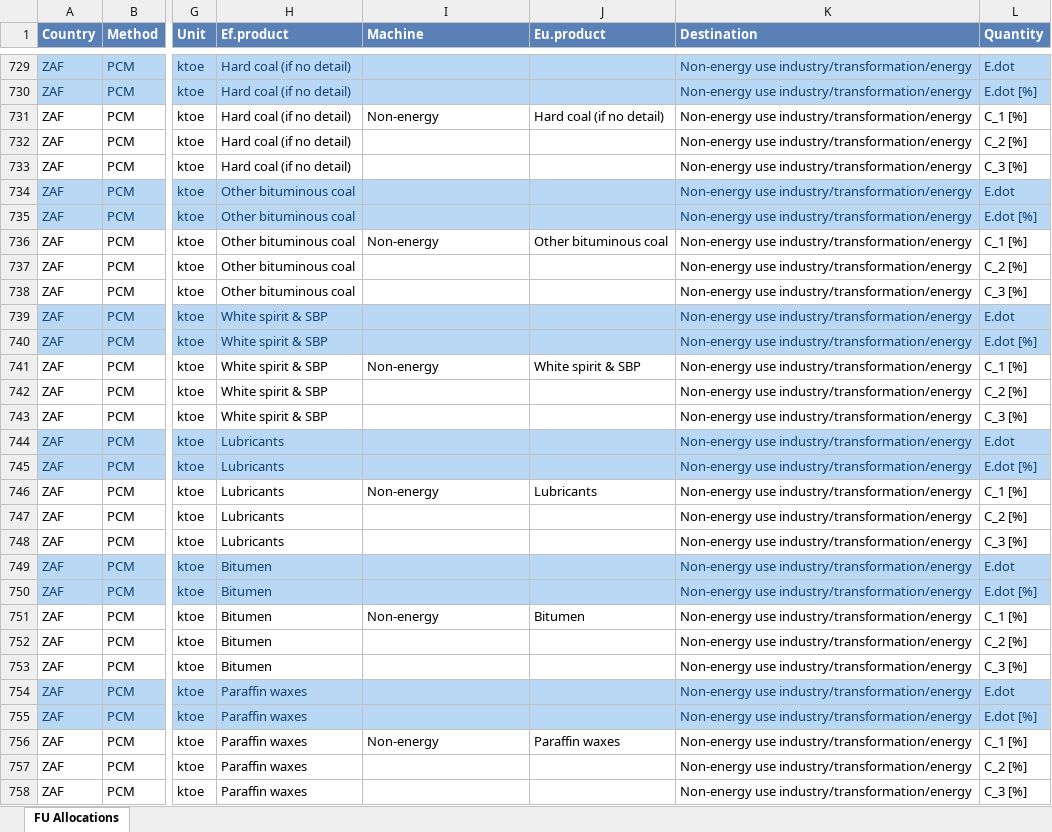
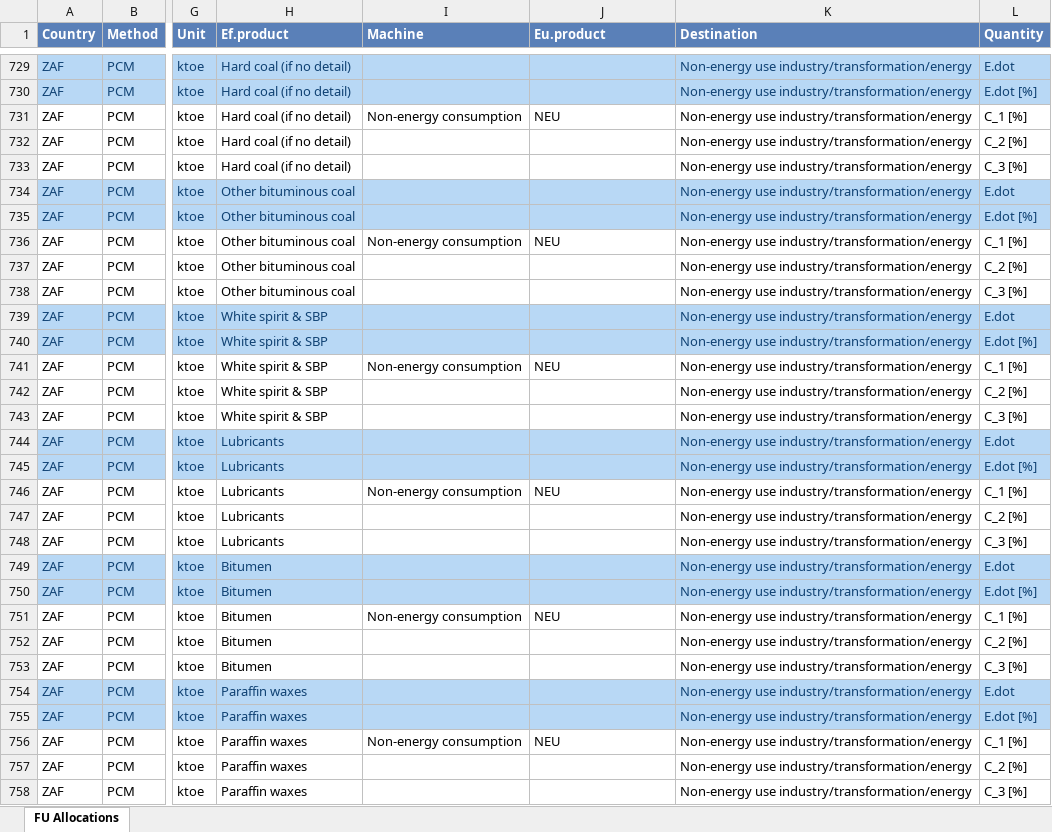
Before and after one commit to MatthewHeun/IEATools, an Excel workbook: inst/extdata/GH-ZA-Allocation-sample-2021.xlsx, sheet FU Allocations, drawn as a sheet; only a part is shown, gaps mark what is left out; values as stored, in another font and other column widths than the file's, no borders; the diff covers the shown part only; the diff names each change by its address in the sheet, - before the commit and + after, or states it on an @@ line.

```diff
--- a/inst/extdata/GH-ZA-Allocation-sample-2021.xlsx (sheet FU Allocations)
+++ b/inst/extdata/GH-ZA-Allocation-sample-2021.xlsx (sheet FU Allocations)
-I731 (Machine): Non-energy
+I731 (Machine): Non-energy consumption
-J731 (Eu.product): Hard coal (if no detail)
+J731 (Eu.product): NEU
-I736 (Machine): Non-energy
+I736 (Machine): Non-energy consumption
-J736 (Eu.product): Other bituminous coal
+J736 (Eu.product): NEU
-I741 (Machine): Non-energy
+I741 (Machine): Non-energy consumption
-J741 (Eu.product): White spirit & SBP
+J741 (Eu.product): NEU
-I746 (Machine): Non-energy
+I746 (Machine): Non-energy consumption
-J746 (Eu.product): Lubricants
+J746 (Eu.product): NEU
-I751 (Machine): Non-energy
+I751 (Machine): Non-energy consumption
-J751 (Eu.product): Bitumen
+J751 (Eu.product): NEU
-I756 (Machine): Non-energy
+I756 (Machine): Non-energy consumption
-J756 (Eu.product): Paraffin waxes
+J756 (Eu.product): NEU
```
Also changed, not shown: 6 edited cells elsewhere in this sheet, inst/extdata/GH-ZA-Efficiency-sample-2021.xlsx, 2 other files.
